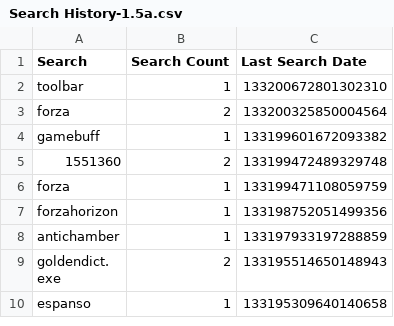
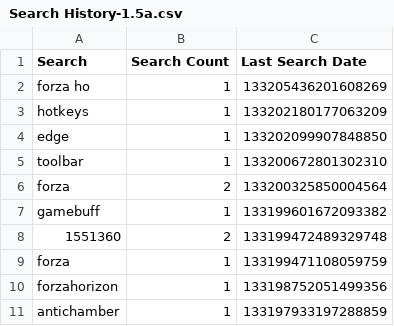
Before and after one commit to odoochain/zenman-dotfiles, a CSV file: windows/everything/Search History-1.5a.csv, drawn as a sheet; only a part is shown; the shorter side is filled out with more unchanged rows; the diff names each change by its address in the sheet, - before the commit and + after, or states it on an @@ line.

Commit message:
add edge support

```diff
--- a/windows/everything/Search History-1.5a.csv
+++ b/windows/everything/Search History-1.5a.csv
+row 2: forza ho | 1 | 133205436201608269
+row 3: hotkeys | 1 | 133202180177063209
+row 4: edge | 1 | 133202099907848850
```
Also changed, not shown: windows/everything/Run History-1.5a.csv, 2 other files.
